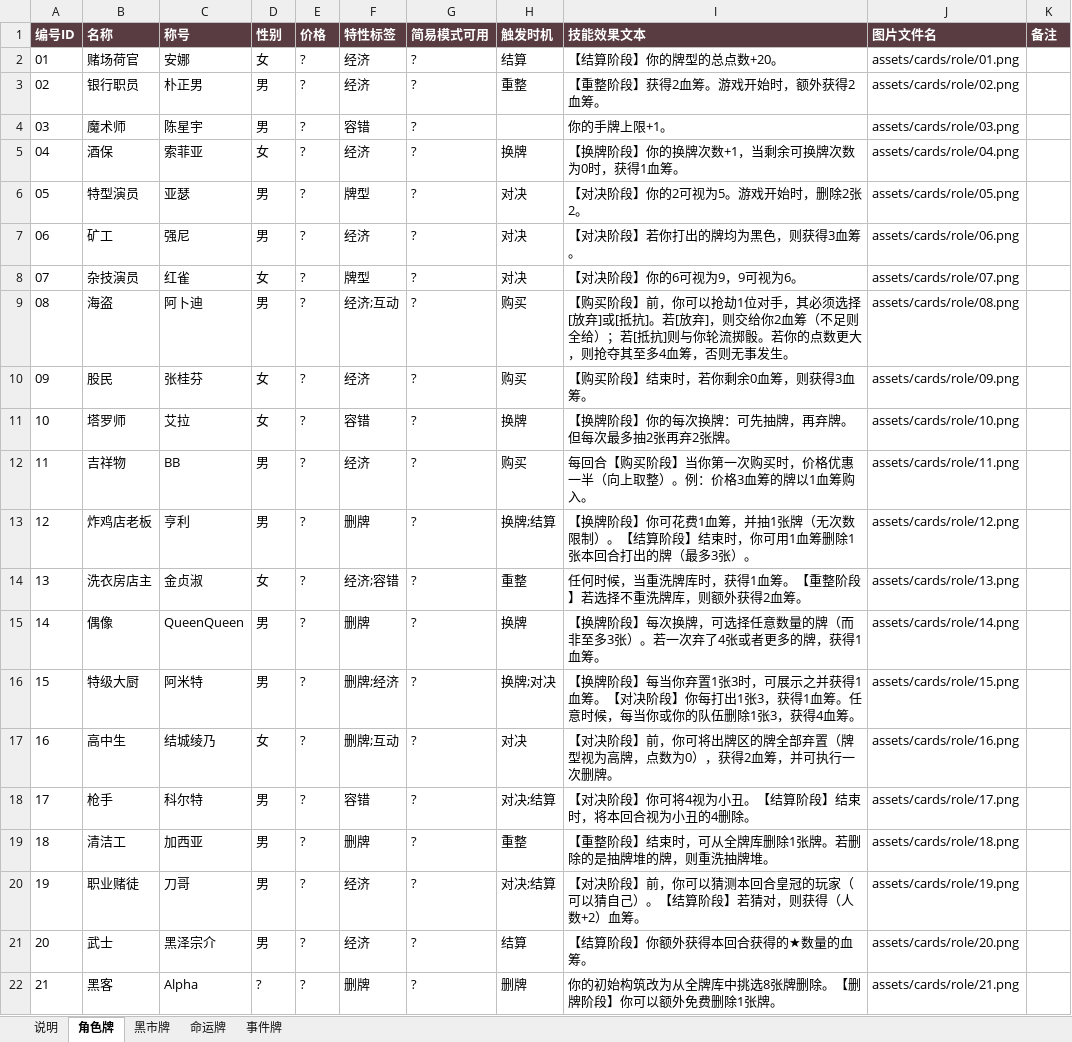
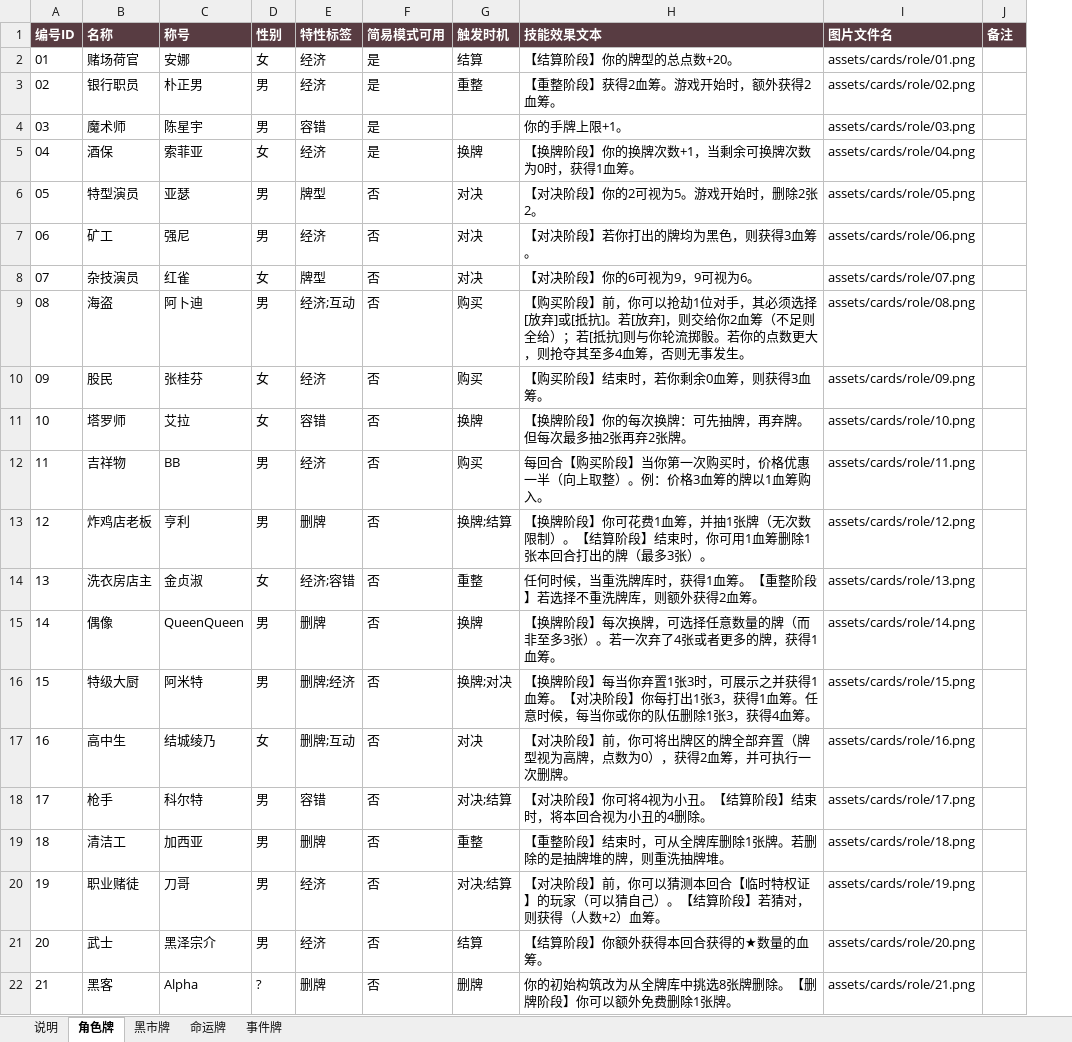
Before and after one commit to flython/Crimson-Stare, an Excel workbook: config/card-pool-template.xlsx, sheet 角色牌, drawn as a sheet; values as stored, in another font and other column widths than the file's, no borders; removed rows and columns are numbered as before the commit, all else as after; the diff names each change by its address in the sheet, - before the commit and + after, or states it on an @@ line.

```diff
--- a/config/card-pool-template.xlsx (sheet 角色牌)
+++ b/config/card-pool-template.xlsx (sheet 角色牌)
-column E (价格), rows 2-22: all ?
-F2:F5 (简易模式可用): ?
+F2:F5 (简易模式可用): 是
-F6:F22 (简易模式可用): ?
+F6:F22 (简易模式可用): 否
-H20 (技能效果文本): …测本回合皇冠的玩家（…
+H20 (技能效果文本): …测本回合【临时特权证】的玩家（…
```
Also changed, not shown: sheet 黑市牌, sheet 事件牌, sheet 命运牌, 30 other files.
